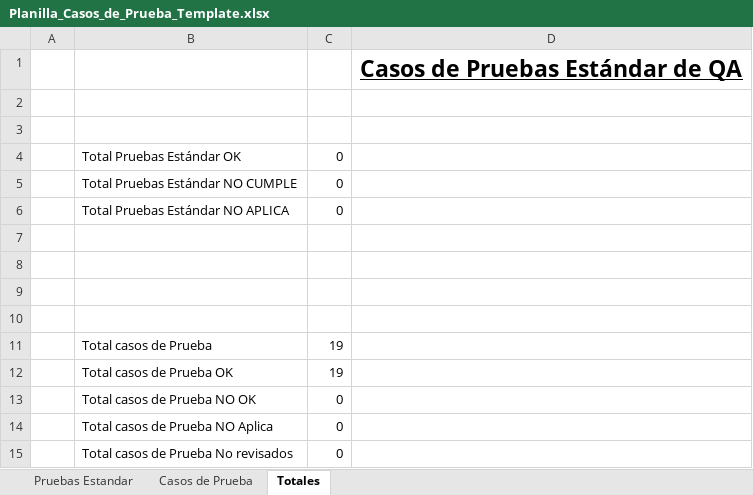
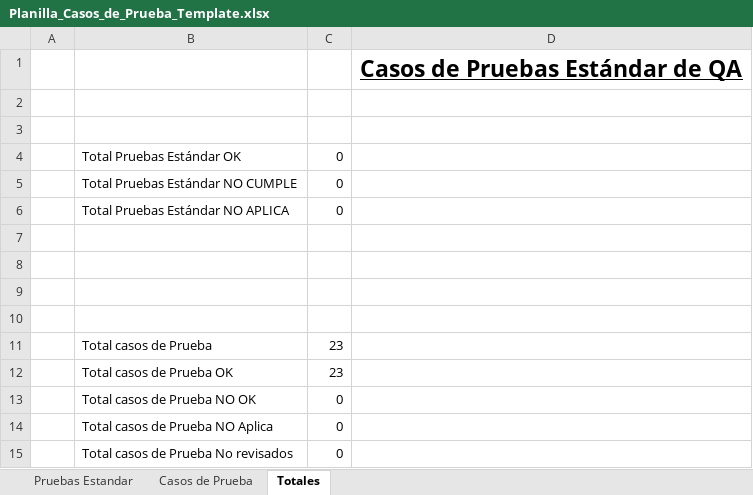
Before and after one commit to rodriacr/FitSeach, an Excel workbook: FASE 2/Evidencias Proyecto/Evidencias de documentación/Plan de Pruebas/Planilla_Casos_de_Prueba_Template.xlsx, sheet Totales, drawn as a sheet; values as stored, in another font and other column widths than the file's, no borders; charts and pictures not drawn; the diff names each change by its address in the sheet, - before the commit and + after, or states it on an @@ line.

```diff
--- a/FASE 2/Evidencias Proyecto/Evidencias de documentación/Plan de Pruebas/Planilla_Casos_de_Prueba_Template.xlsx (sheet Totales)
+++ b/FASE 2/Evidencias Proyecto/Evidencias de documentación/Plan de Pruebas/Planilla_Casos_de_Prueba_Template.xlsx (sheet Totales)
-C11:C12: 19
+C11:C12: 23
```
Also changed, not shown: sheet Casos de Prueba, hidden cells, FASE 1/Evidencias Grupales/Material complementario/PMOInformatica_Plantilla_de_Product_Backlog.xlsx, FASE 1/Evidencias Grupales/Material complementario/Plantilla_Historias_Usuario_con_instructivo.xlsx, 11 other files.
